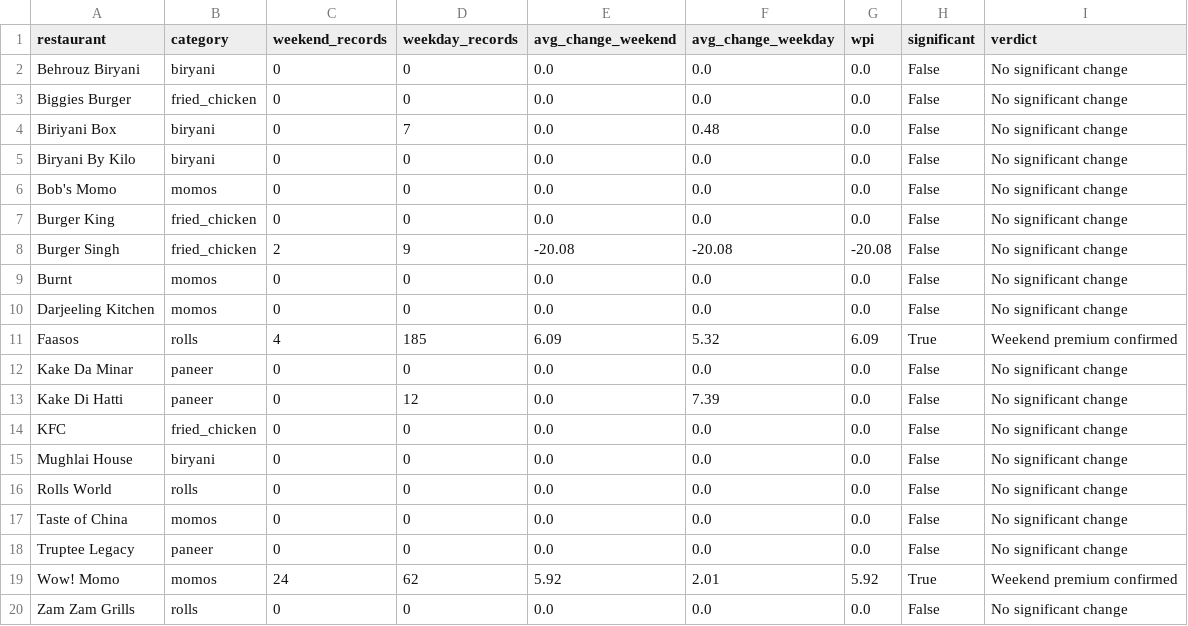
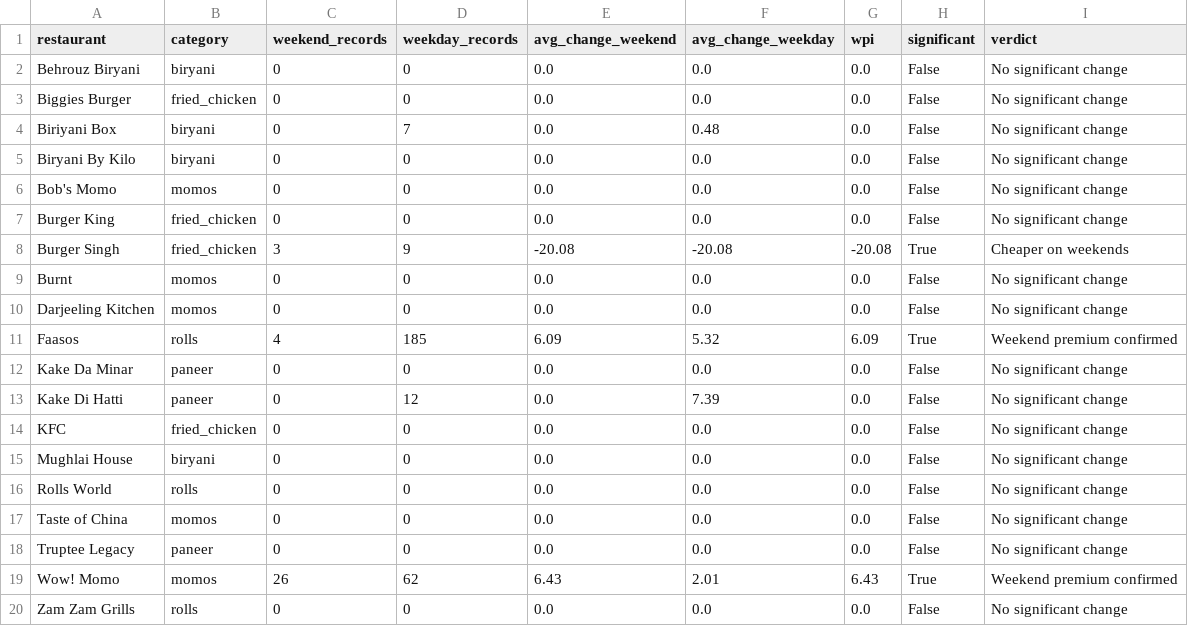
Before and after one commit to Laren27/Price-Surge, a CSV file: data/processed/weekend_premium_results/weekend_premium_results.csv, drawn as a sheet.

Commit message:
updated values in processed

```diff
--- a/data/processed/weekend_premium_results/weekend_premium_results.csv
+++ b/data/processed/weekend_premium_results/weekend_premium_results.csv
@@ -7,3 +7,3 @@ Bob's Momo,momos,0,0,0.0,0.0,0.0,False,No significant change
 Burger King,fried_chicken,0,0,0.0,0.0,0.0,False,No significant change
-Burger Singh,fried_chicken,2,9,-20.08,-20.08,-20.08,False,No significant change
+Burger Singh,fried_chicken,3,9,-20.08,-20.08,-20.08,True,Cheaper on weekends
 Burnt,momos,0,0,0.0,0.0,0.0,False,No significant change
@@ -18,3 +18,3 @@ Taste of China,momos,0,0,0.0,0.0,0.0,False,No significant change
 Truptee Legacy,paneer,0,0,0.0,0.0,0.0,False,No significant change
-Wow! Momo,momos,24,62,5.92,2.01,5.92,True,Weekend premium confirmed
+Wow! Momo,momos,26,62,6.43,2.01,6.43,True,Weekend premium confirmed
 Zam Zam Grills,rolls,0,0,0.0,0.0,0.0,False,No significant change
```
Also changed, not shown: data/processed/category_sensitivity/category_sensitivity_results.csv, data/processed/dynamic_pricing_index/dynamic_pricing_index_results.csv, 8 other files.
